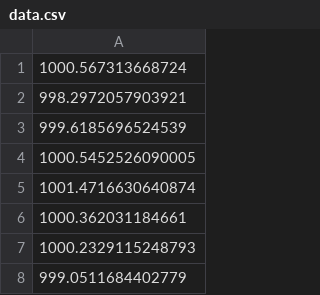
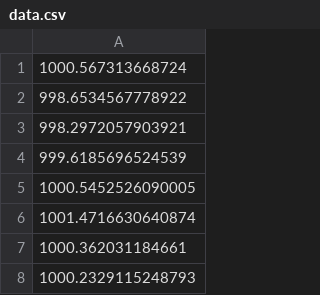
Before and after one commit to iburenko/ContestMay2018, a CSV file: data.csv, drawn as a sheet; only a part is shown; the shorter side is filled out with more unchanged rows; the diff names each change by its address in the sheet, - before the commit and + after, or states it on an @@ line.

```diff
--- a/data.csv
+++ b/data.csv
+row 2: 998.6534567778922
```
Also changed, not shown: 1 other file.
